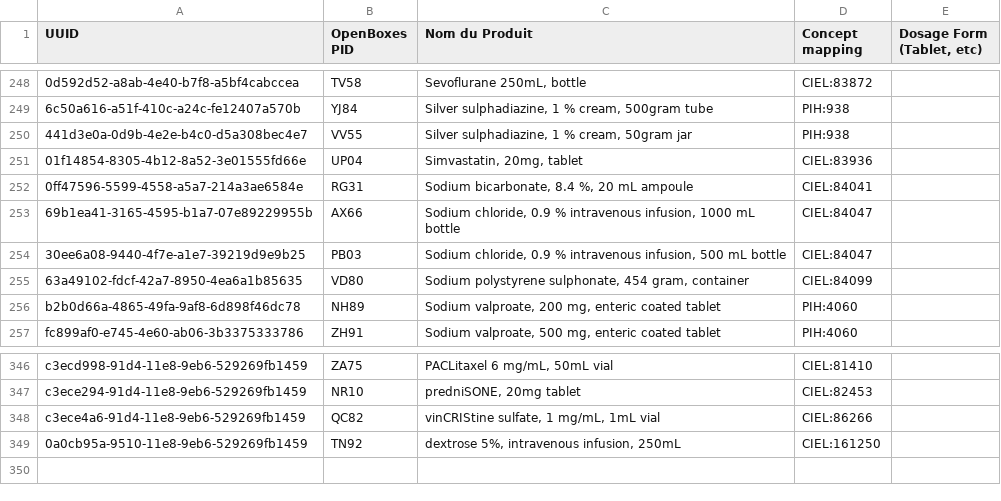
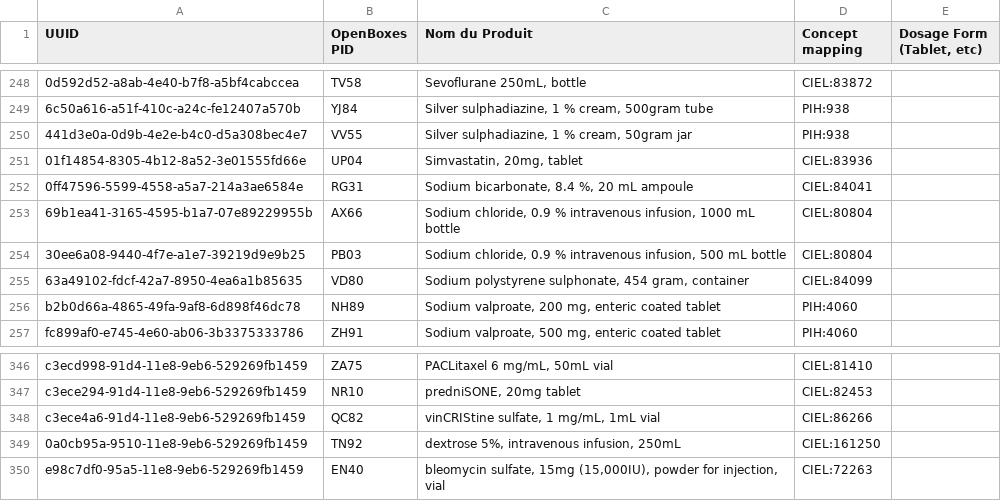
Before and after one commit to PIH/openmrs-module-mirebalaismetadata, a CSV file: api/src/main/resources/HUM_Drug_List-13.csv (was api/src/main/resources/HUM_Drug_List-11.csv), drawn as a sheet; only a part is shown, gaps mark what is left out; the diff names each change by its address in the sheet, - before the commit and + after, or states it on an @@ line.

Commit message:
Updated drug list for Chemotherapy orders.  Changed the concept for sodium chloride and added bleomycin.

```diff
--- a/api/src/main/resources/HUM_Drug_List-11.csv
+++ b/api/src/main/resources/HUM_Drug_List-13.csv
-D253:D254 (Concept mapping): CIEL:84047
+D253:D254 (Concept mapping): CIEL:80804
+row 350: e98c7df0-95a5-11e8-9eb6-529269fb1459 | EN40 | bleomycin sulfate, 15mg (15,000IU), powder for injection, vial | CIEL:72263
```
Also changed, not shown: 1 other file.
